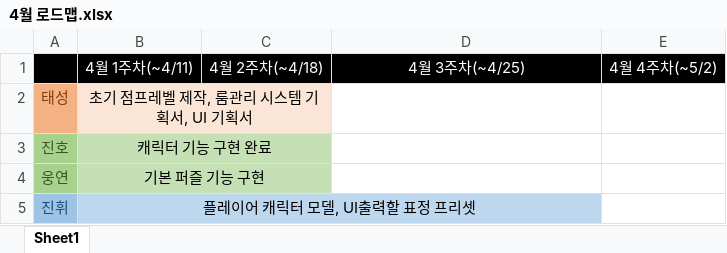
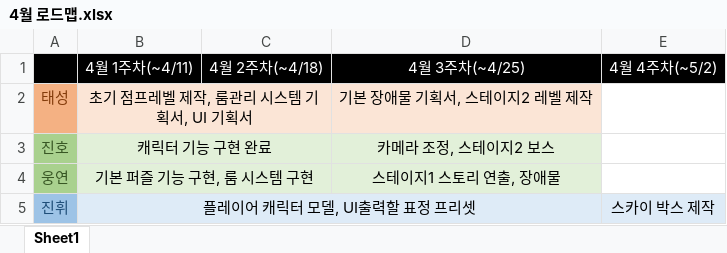
Before and after one commit to taeseongeom/WA, an Excel workbook: 4월 로드맵.xlsx, sheet Sheet1, drawn as a sheet; values as stored, in another font and other column widths than the file's, no borders; the diff names each change by its address in the sheet, - before the commit and + after, or states it on an @@ line.

```diff
--- a/4월 로드맵.xlsx (sheet Sheet1)
+++ b/4월 로드맵.xlsx (sheet Sheet1)
-D2: (empty)
+D2: 기본 장애물 기획서, 스테이지2 레벨 제작
-D2 fill: none
+D2 fill: #FBE5D6
-B3:C4 fill: #C5E0B4
+B3:C4 fill: #E2F0D9
-D3: (empty)
+D3: 카메라 조정, 스테이지2 보스
-D3:D4 fill: none
+D3:D4 fill: #E2F0D9
-B4: 기본 퍼즐 기능 구현
+B4: 기본 퍼즐 기능 구현, 룸 시스템 구현
-D4: (empty)
+D4: 스테이지1 스토리 연출, 장애물
-B5:D5 fill: #BDD7EE
+B5:D5 fill: #DEEBF7
-E5: (empty)
+E5: 스카이 박스 제작
-E5 fill: none
+E5 fill: #DEEBF7
```
Also changed, not shown: 3 other files.
